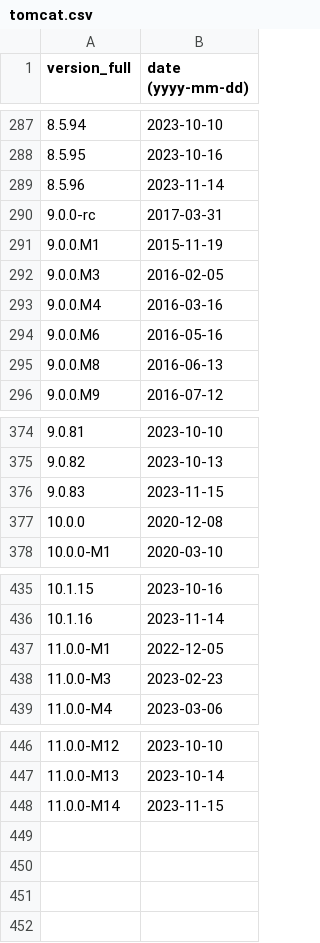
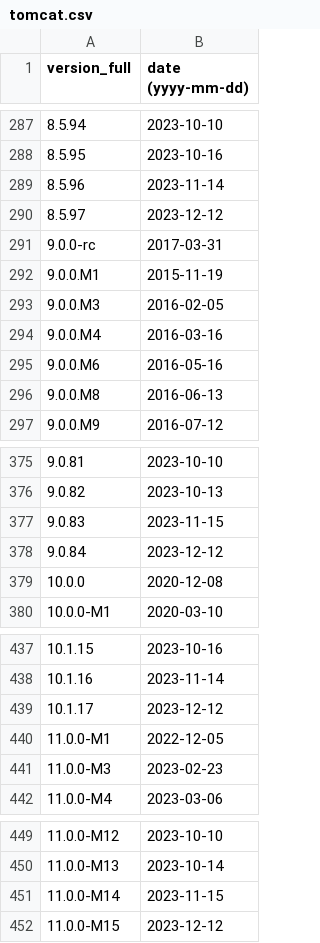
Before and after one commit to maaaaz/third-parties-version-history, a CSV file: Apache Tomcat/tomcat.csv, drawn as a sheet; only a part is shown, gaps mark what is left out; the diff names each change by its address in the sheet, - before the commit and + after, or states it on an @@ line.

```diff
--- a/Apache Tomcat/tomcat.csv
+++ b/Apache Tomcat/tomcat.csv
+row 290: 8.5.97 | 2023-12-12
+row 378: 9.0.84 | 2023-12-12
+row 439: 10.1.17 | 2023-12-12
+row 452: 11.0.0-M15 | 2023-12-12
```
Also changed, not shown: Adobe Reader/reader.csv.
